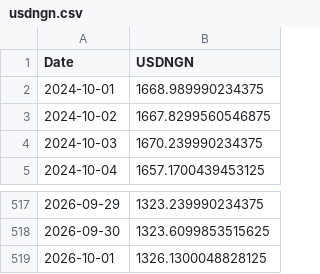
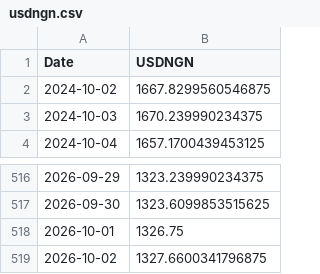
Before and after one commit to samebimo10-cpu/Stock-, a CSV file: data/cache/usdngn.csv, drawn as a sheet; only a part is shown, gaps mark what is left out.

```diff
--- a/data/cache/usdngn.csv
+++ b/data/cache/usdngn.csv
@@ -1,3 +1,2 @@
 Date,USDNGN
-2024-10-01,1668.989990234375
 2024-10-02,1667.8299560546875
@@ -518,2 +517,3 @@ Date,USDNGN
 2026-09-30,1323.6099853515625
-2026-10-01,1326.1300048828125
+2026-10-01,1326.75
+2026-10-02,1327.6600341796875
```
Also changed, not shown: data/cache/ngx_board.csv, data/cache/ngx_history.csv, 8 other files.
